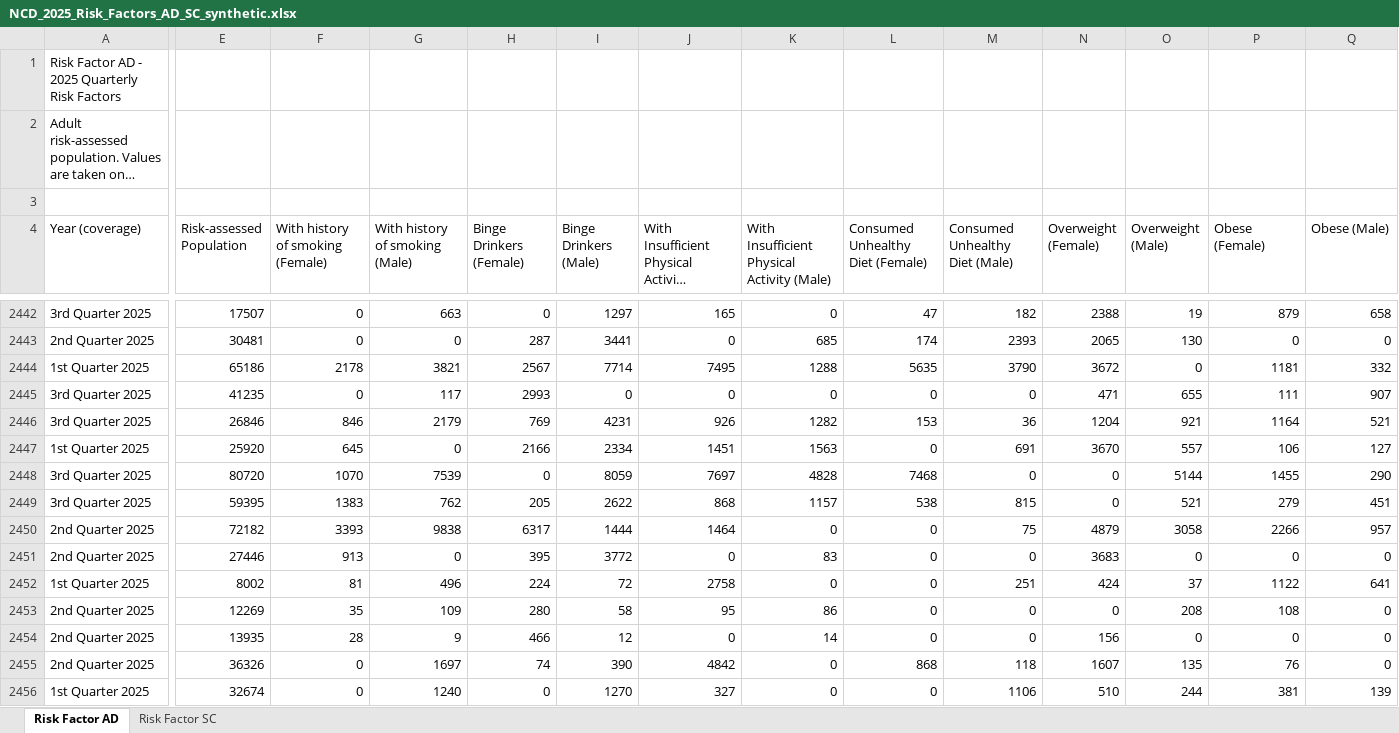
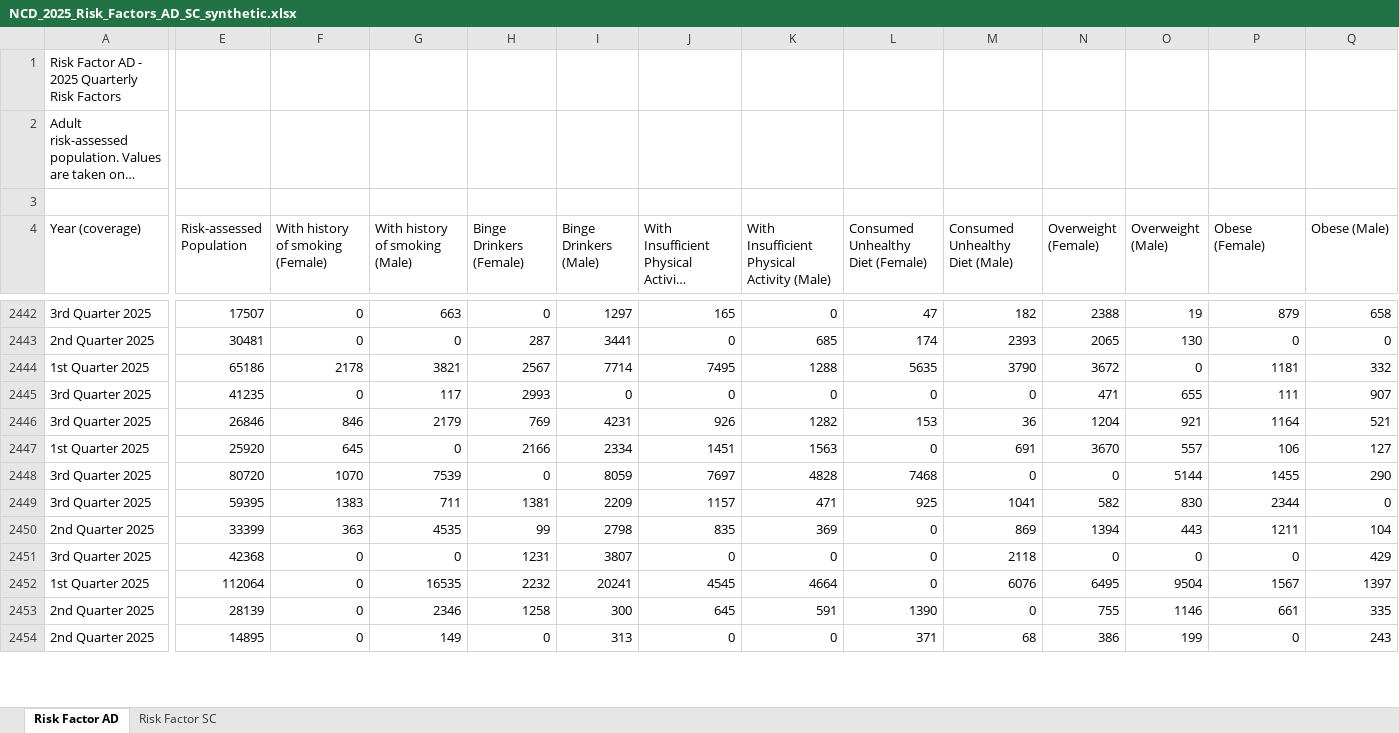
Before and after one commit to chakjfo/Thesis, an Excel workbook: synthetic_dataset/NCD_2025_Risk_Factors_AD_SC_synthetic.xlsx, sheet Risk Factor AD, drawn as a sheet; only a part is shown, gaps mark what is left out; long unchanged cells end in …; values as stored, in another font and other column widths than the file's, no borders; removed rows and columns are numbered as before the commit, all else as after; rows hold the shown columns only; the diff covers the shown part only; the diff names each change by its address in the sheet, - before the commit and + after, or states it on an @@ line.

```diff
--- a/synthetic_dataset/NCD_2025_Risk_Factors_AD_SC_synthetic.xlsx (sheet Risk Factor AD)
+++ b/synthetic_dataset/NCD_2025_Risk_Factors_AD_SC_synthetic.xlsx (sheet Risk Factor AD)
-G2449 (With history of smoking (Male)): 762
+G2449 (With history of smoking (Male)): 711
-H2449 (Binge Drinkers (Female)): 205
+H2449 (Binge Drinkers (Female)): 1381
-I2449 (Binge Drinkers (Male)): 2622
+I2449 (Binge Drinkers (Male)): 2209
-J2449: 868
+J2449: 1157
-K2449: 1157
+K2449: 471
-L2449 (Consumed Unhealthy Diet (Female)): 538
+L2449 (Consumed Unhealthy Diet (Female)): 925
-M2449 (Consumed Unhealthy Diet (Male)): 815
+M2449 (Consumed Unhealthy Diet (Male)): 1041
-N2449 (Overweight (Female)): 0
+N2449 (Overweight (Female)): 582
-O2449 (Overweight (Male)): 521
+O2449 (Overweight (Male)): 830
-P2449 (Obese (Female)): 279
+P2449 (Obese (Female)): 2344
-Q2449 (Obese (Male)): 451
+Q2449 (Obese (Male)): 0
-row 2450: 2nd Quarter 2025 | 72182 | 3393 | 9838 | 6317 | 1444 | 1464 | 0 | 0 | 75 | 4879 | 3058 | 2266 | 957
-row 2451: 2nd Quarter 2025 | 27446 | 913 | 0 | 395 | 3772 | 0 | 83 | 0 | 0 | 3683 | 0 | 0 | 0
-row 2452: 1st Quarter 2025 | 8002 | 81 | 496 | 224 | 72 | 2758 | 0 | 0 | 251 | 424 | 37 | 1122 | 641
-row 2453: 2nd Quarter 2025 | 12269 | 35 | 109 | 280 | 58 | 95 | 86 | 0 | 0 | 0 | 208 | 108 | 0
+row 2450: 2nd Quarter 2025 | 33399 | 363 | 4535 | 99 | 2798 | 835 | 369 | 0 | 869 | 1394 | 443 | 1211 | 104
+row 2451: 3rd Quarter 2025 | 42368 | 0 | 0 | 1231 | 3807 | 0 | 0 | 0 | 2118 | 0 | 0 | 0 | 429
+row 2452: 1st Quarter 2025 | 112064 | 0 | 16535 | 2232 | 20241 | 4545 | 4664 | 0 | 6076 | 6495 | 9504 | 1567 | 1397
+row 2453: 2nd Quarter 2025 | 28139 | 0 | 2346 | 1258 | 300 | 645 | 591 | 1390 | 0 | 755 | 1146 | 661 | 335
-E2454 (Risk-assessed Population): 13935
+E2454 (Risk-assessed Population): 14895
-F2454 (With history of smoking (Female)): 28
+F2454 (With history of smoking (Female)): 0
-G2454 (With history of smoking (Male)): 9
+G2454 (With history of smoking (Male)): 149
-H2454 (Binge Drinkers (Female)): 466
+H2454 (Binge Drinkers (Female)): 0
-I2454 (Binge Drinkers (Male)): 12
+I2454 (Binge Drinkers (Male)): 313
-K2454: 14
+K2454: 0
-L2454 (Consumed Unhealthy Diet (Female)): 0
+L2454 (Consumed Unhealthy Diet (Female)): 371
-M2454 (Consumed Unhealthy Diet (Male)): 0
+M2454 (Consumed Unhealthy Diet (Male)): 68
-N2454 (Overweight (Female)): 156
+N2454 (Overweight (Female)): 386
-O2454 (Overweight (Male)): 0
+O2454 (Overweight (Male)): 199
-Q2454 (Obese (Male)): 0
+Q2454 (Obese (Male)): 243
-row 2455: 2nd Quarter 2025 | 36326 | 0 | 1697 | 74 | 390 | 4842 | 0 | 868 | 118 | 1607 | 135 | 76 | 0
-row 2456: 1st Quarter 2025 | 32674 | 0 | 1240 | 0 | 1270 | 327 | 0 | 0 | 1106 | 510 | 244 | 381 | 139
```
Also changed, not shown: 13 added rows, 11 removed rows and 49 edited cells elsewhere in this sheet, 23 other files.
